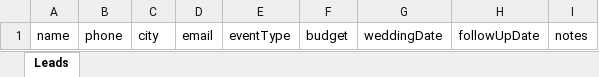
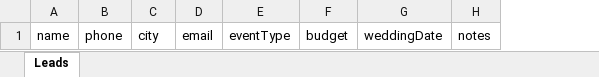
Before and after one commit to tyagi077/wedding-crm, an Excel workbook: client/public/sample-leads-template.xlsx, sheet Leads, drawn as a sheet; values as stored, in another font and other column widths than the file's, no borders; the diff names each change by its address in the sheet, - before the commit and + after, or states it on an @@ line.

Commit message:
created client and server folder

```diff
--- a/client/public/sample-leads-template.xlsx (sheet Leads)
+++ b/client/public/sample-leads-template.xlsx (sheet Leads)
-column H, row 1: followUpDate
```
Also changed, not shown: 9 other files.
